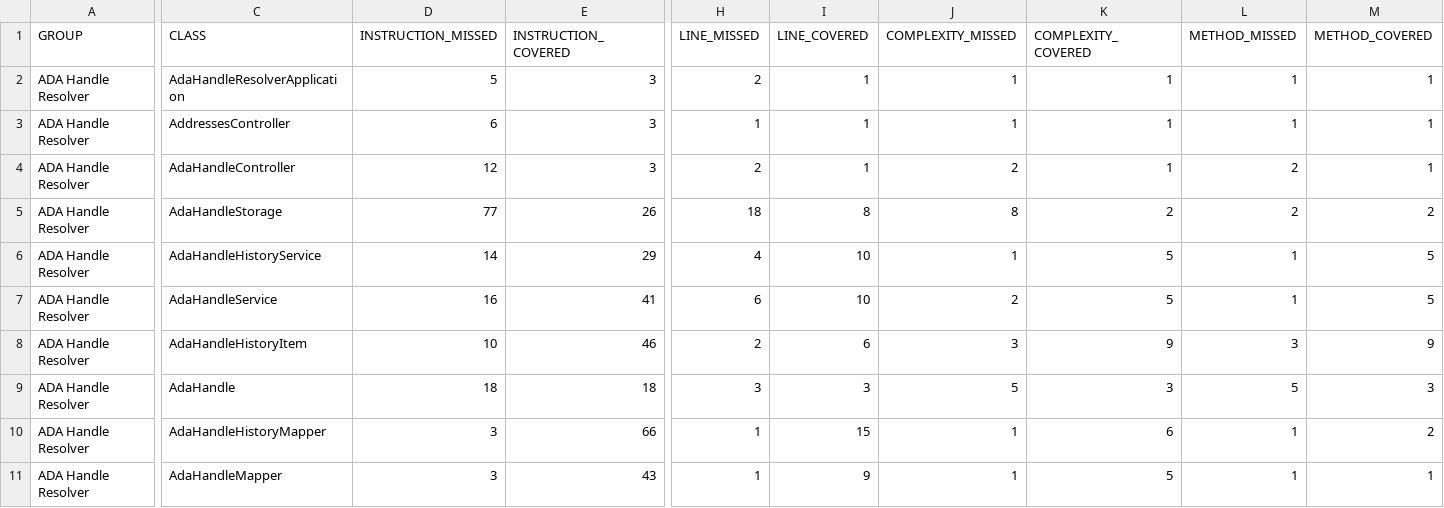
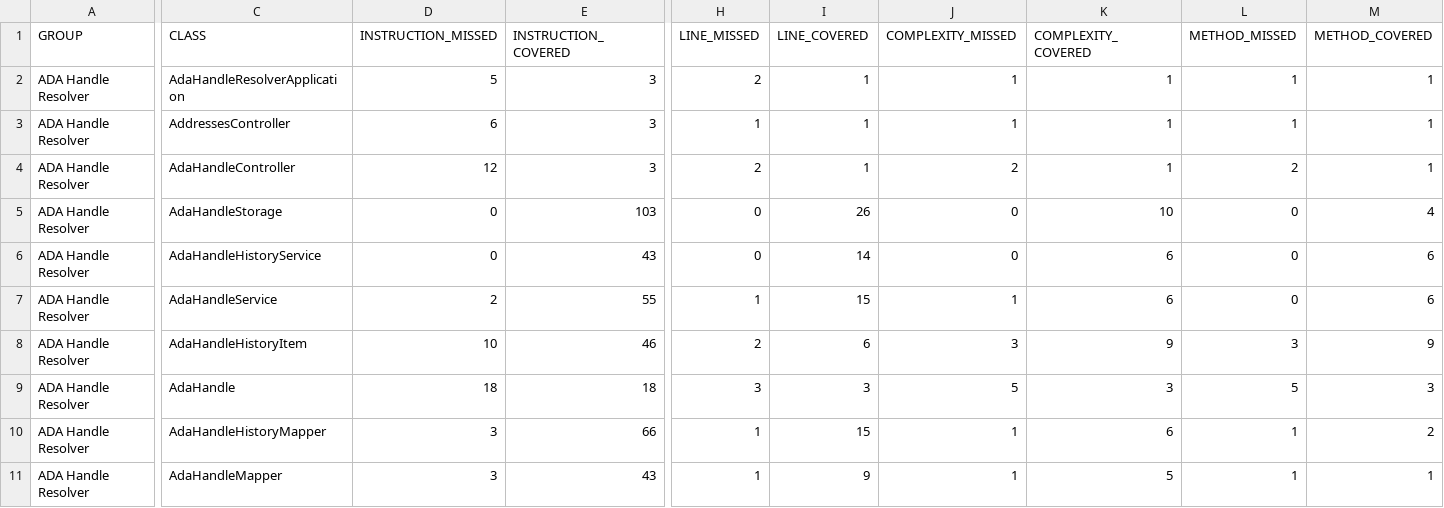
Before and after one commit to cardano-foundation/cf-adahandle-resolver, a CSV file: coverage-report/jacoco.csv, drawn as a sheet; only a part is shown, gaps mark what is left out; the diff covers the shown part only; the diff names each change by its address in the sheet, - before the commit and + after, or states it on an @@ line.

```diff
--- a/coverage-report/jacoco.csv
+++ b/coverage-report/jacoco.csv
-D5 (INSTRUCTION_MISSED): 77
+D5 (INSTRUCTION_MISSED): 0
-E5 (INSTRUCTION_COVERED): 26
+E5 (INSTRUCTION_COVERED): 103
-H5 (LINE_MISSED): 18
+H5 (LINE_MISSED): 0
-I5 (LINE_COVERED): 8
+I5 (LINE_COVERED): 26
-J5 (COMPLEXITY_MISSED): 8
+J5 (COMPLEXITY_MISSED): 0
-K5 (COMPLEXITY_COVERED): 2
+K5 (COMPLEXITY_COVERED): 10
-L5 (METHOD_MISSED): 2
+L5 (METHOD_MISSED): 0
-M5 (METHOD_COVERED): 2
+M5 (METHOD_COVERED): 4
-D6 (INSTRUCTION_MISSED): 14
+D6 (INSTRUCTION_MISSED): 0
-E6 (INSTRUCTION_COVERED): 29
+E6 (INSTRUCTION_COVERED): 43
-H6 (LINE_MISSED): 4
+H6 (LINE_MISSED): 0
-I6 (LINE_COVERED): 10
+I6 (LINE_COVERED): 14
-J6 (COMPLEXITY_MISSED): 1
+J6 (COMPLEXITY_MISSED): 0
-K6:K7 (COMPLEXITY_COVERED): 5
+K6:K7 (COMPLEXITY_COVERED): 6
-L6:L7 (METHOD_MISSED): 1
+L6:L7 (METHOD_MISSED): 0
-M6:M7 (METHOD_COVERED): 5
+M6:M7 (METHOD_COVERED): 6
-D7 (INSTRUCTION_MISSED): 16
+D7 (INSTRUCTION_MISSED): 2
-E7 (INSTRUCTION_COVERED): 41
+E7 (INSTRUCTION_COVERED): 55
-H7 (LINE_MISSED): 6
+H7 (LINE_MISSED): 1
-I7 (LINE_COVERED): 10
+I7 (LINE_COVERED): 15
-J7 (COMPLEXITY_MISSED): 2
+J7 (COMPLEXITY_MISSED): 1
```
Also changed, not shown: 2 edited cells elsewhere in this file, 13 other files.
